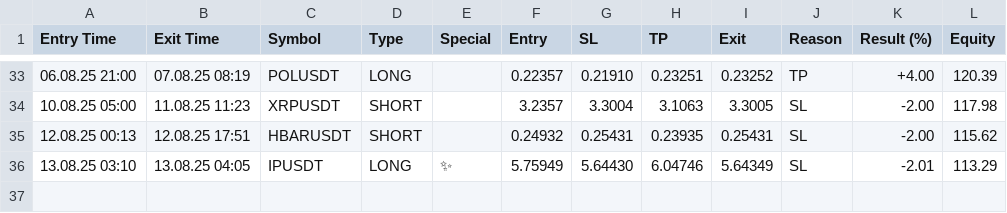
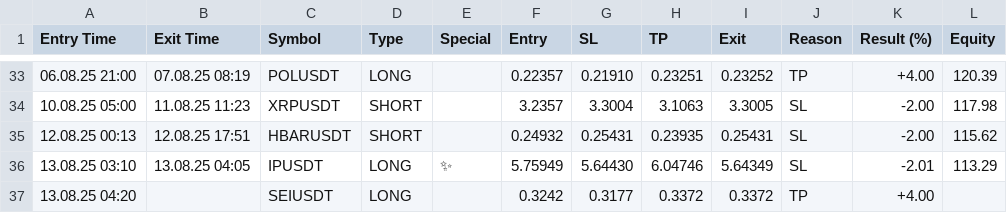
Before and after one commit to vFODD/FODDSIGNAL, a CSV file: foddsignal.csv, drawn as a sheet; only a part is shown, gaps mark what is left out; the diff names each change by its address in the sheet, - before the commit and + after, or states it on an @@ line.

Commit message:
Güncelleme - 2025-08-13 12:39:00

```diff
--- a/foddsignal.csv
+++ b/foddsignal.csv
+row 37: 13.08.25 04:20 |  | SEIUSDT | LONG |  | 0.3242 | 0.3177 | 0.3372 | 0.3372 | TP | +4.00
```
